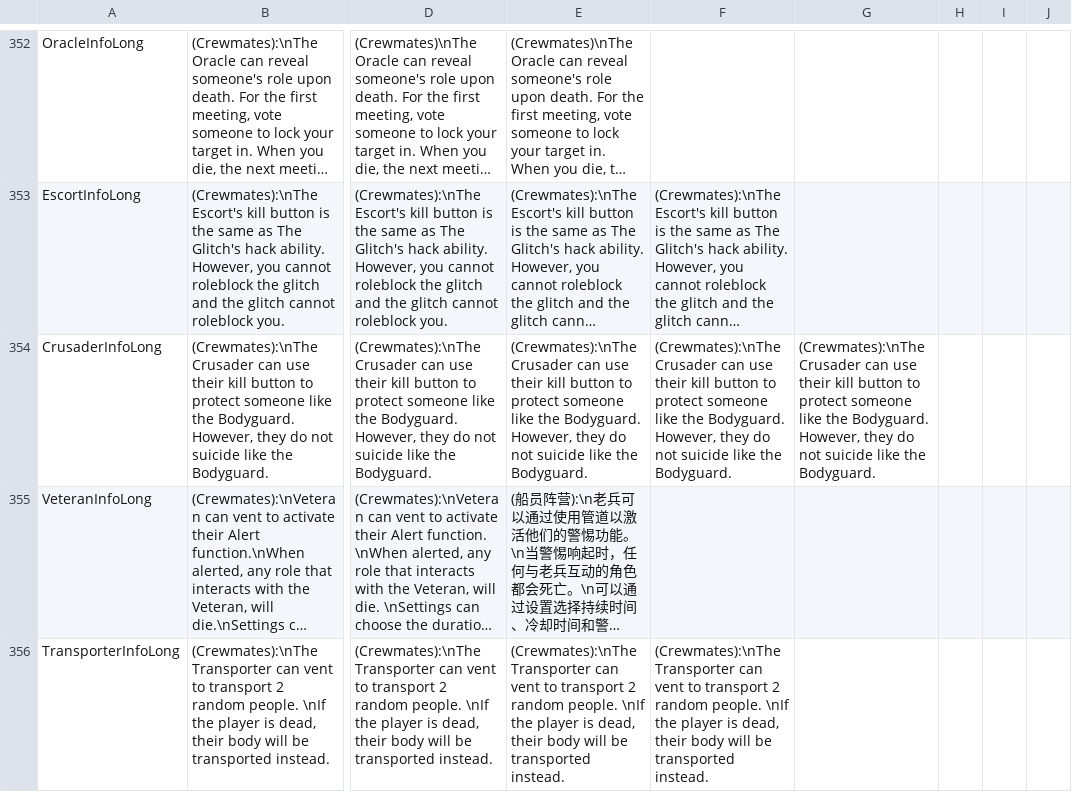
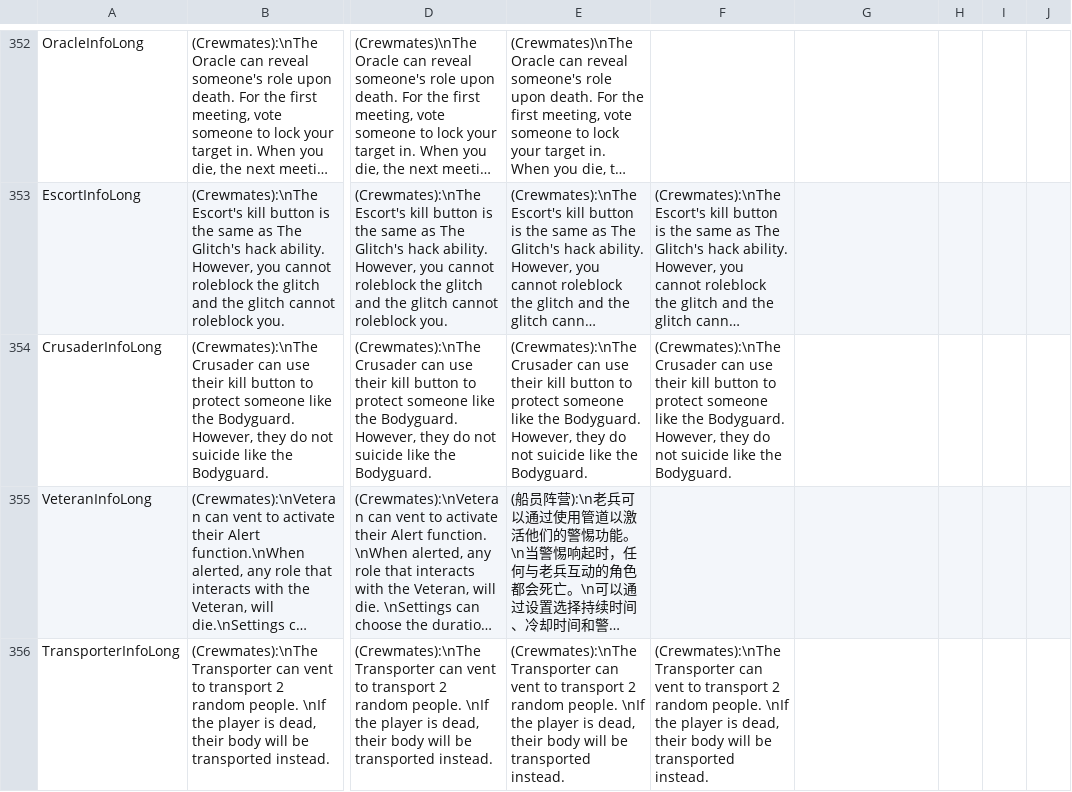
Before and after one commit to discus-sions/TownOfHost-TheOtherRoles, a CSV file: Resources/string.csv, drawn as a sheet; only a part is shown, gaps mark what is left out; long unchanged cells end in …; the diff names each change by its address in the sheet, - before the commit and + after, or states it on an @@ line.

```diff
--- a/Resources/string.csv
+++ b/Resources/string.csv
-G354: (Crewmates):\nThe Crusader can use their kill button to protect someone like the Bodyguard. However, they do not suicide like the Bodyguard.
+G354: (empty)
```
Also changed, not shown: 3 other files.
